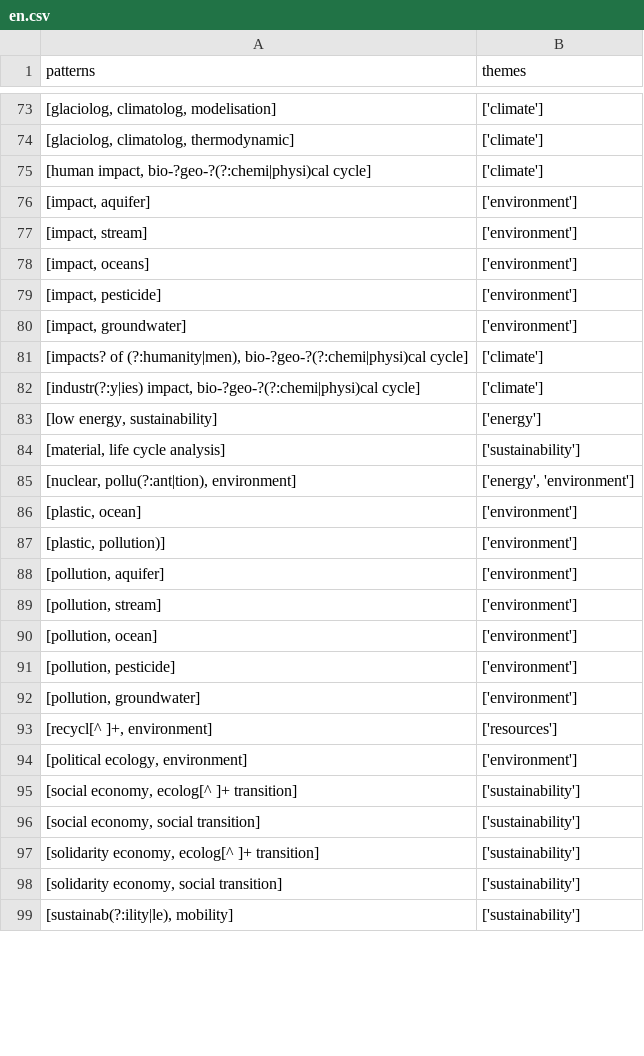
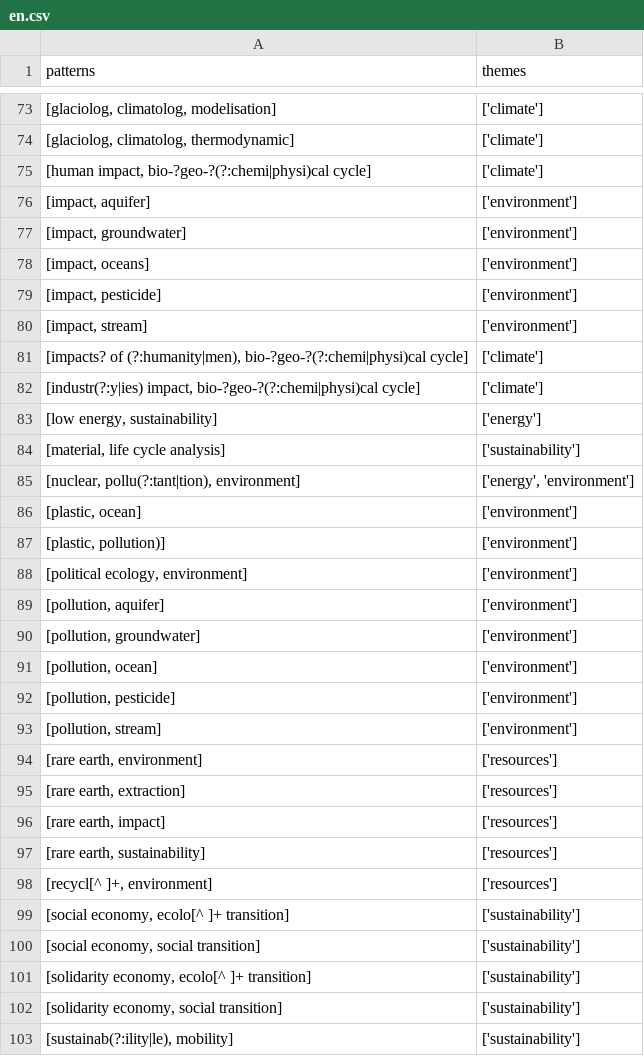
Before and after one commit to Education4Climate/Education4Climate, a CSV file: data/patterns/base/en.csv, drawn as a sheet; only a part is shown, gaps mark what is left out; the diff covers the shown part only.

```diff
--- a/data/patterns/base/en.csv
+++ b/data/patterns/base/en.csv
@@ -76,6 +76,6 @@ patterns,themes
 "[impact, aquifer]",['environment']
-"[impact, stream]",['environment']
+"[impact, groundwater]",['environment']
 "[impact, oceans]",['environment']
 "[impact, pesticide]",['environment']
-"[impact, groundwater]",['environment']
+"[impact, stream]",['environment']
 "[impacts? of (?:humanity|men), bio-?geo-?(?:chemi|physi)cal cycle]",['climate']
@@ -84,15 +84,19 @@ patterns,themes
 "[material, life cycle analysis]",['sustainability']
-"[nuclear, pollu(?:ant|tion), environment]","['energy', 'environment']"
+"[nuclear, pollu(?:tant|tion), environment]","['energy', 'environment']"
 "[plastic, ocean]",['environment']
 "[plastic, pollution)]",['environment']
+"[political ecology, environment]",['environment']
 "[pollution, aquifer]",['environment']
-"[pollution, stream]",['environment']
+"[pollution, groundwater]",['environment']
 "[pollution, ocean]",['environment']
 "[pollution, pesticide]",['environment']
-"[pollution, groundwater]",['environment']
+"[pollution, stream]",['environment']
+"[rare earth, environment]",['resources']
+"[rare earth, extraction]",['resources']
+"[rare earth, impact]",['resources']
+"[rare earth, sustainability]",['resources']
 "[recycl[^ ]+, environment]",['resources']
-"[political ecology, environment]",['environment']
-"[social economy, ecolog[^ ]+ transition]",['sustainability']
+"[social economy, ecolo[^ ]+ transition]",['sustainability']
 "[social economy, social transition]",['sustainability']
-"[solidarity economy, ecolog[^ ]+ transition]",['sustainability']
+"[solidarity economy, ecolo[^ ]+ transition]",['sustainability']
 "[solidarity economy, social transition]",['sustainability']
```
Also changed, not shown: 9 added rows, 18 removed rows, 24 moved rows and 12 edited cells elsewhere in this file, data/patterns/base/fr.csv, 1 other file.
